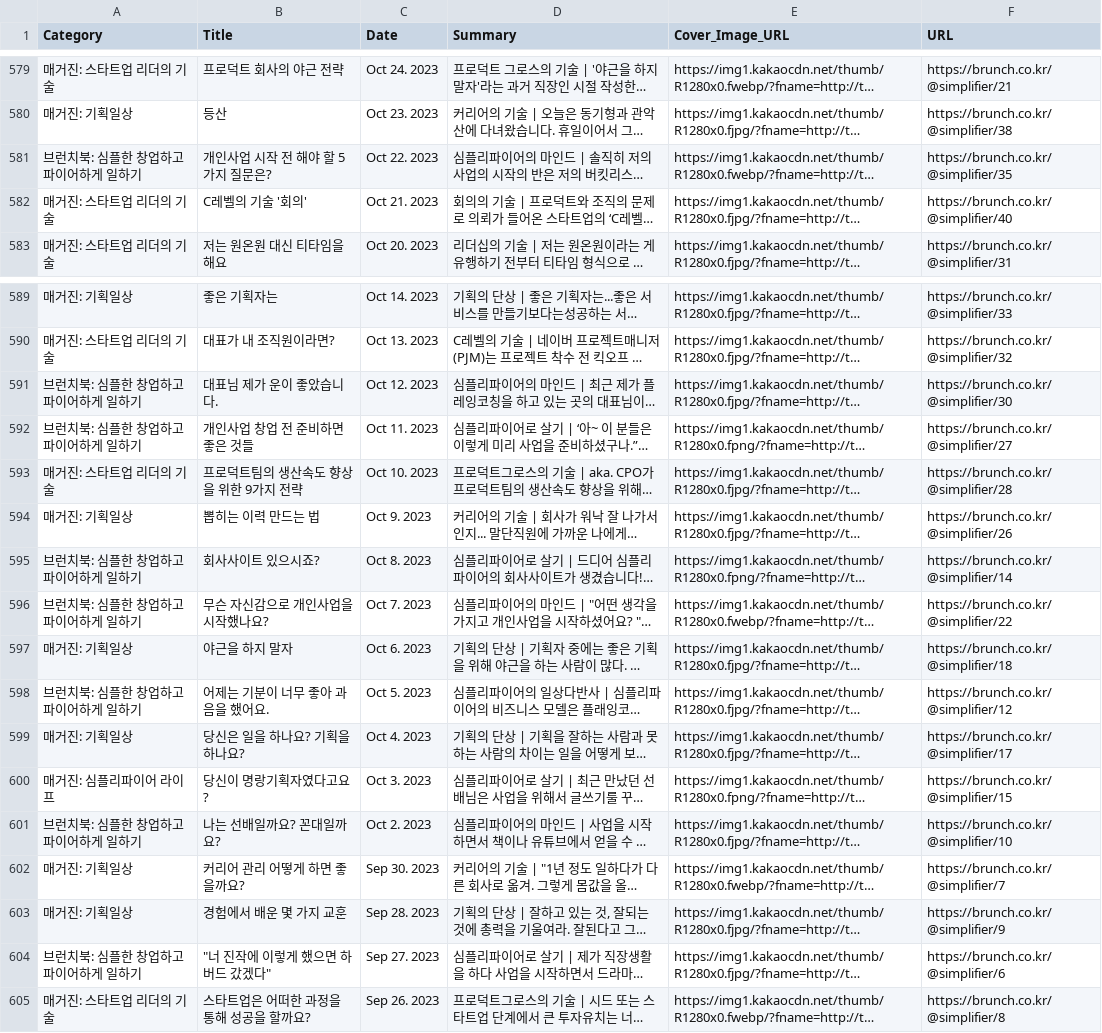
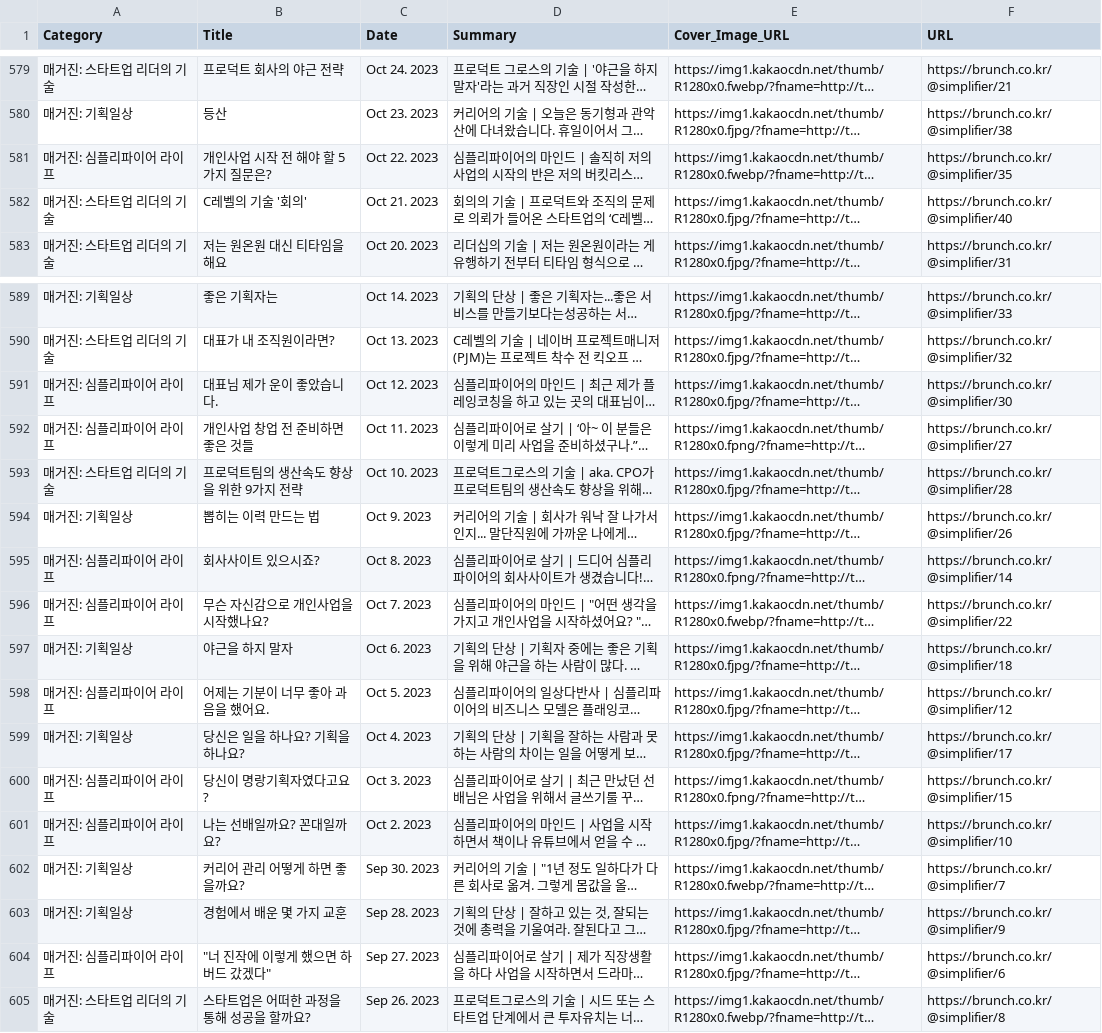
Before and after one commit to hansunghee7/hansunghee7.github.io, a CSV file: 브런치_글_모음집.csv, drawn as a sheet; only a part is shown, gaps mark what is left out; long unchanged cells end in …; the diff covers the shown part only; the diff names each change by its address in the sheet, - before the commit and + after, or states it on an @@ line.

```diff
--- a/브런치_글_모음집.csv
+++ b/브런치_글_모음집.csv
-A581 (Category): 브런치북: 심플한 창업하고 파이어하게 일하기
+A581 (Category): 매거진: 심플리파이어 라이프
-A591:A592 (Category): 브런치북: 심플한 창업하고 파이어하게 일하기
+A591:A592 (Category): 매거진: 심플리파이어 라이프
-A595:A596 (Category): 브런치북: 심플한 창업하고 파이어하게 일하기
+A595:A596 (Category): 매거진: 심플리파이어 라이프
-A598 (Category): 브런치북: 심플한 창업하고 파이어하게 일하기
+A598 (Category): 매거진: 심플리파이어 라이프
-A601 (Category): 브런치북: 심플한 창업하고 파이어하게 일하기
+A601 (Category): 매거진: 심플리파이어 라이프
-A604 (Category): 브런치북: 심플한 창업하고 파이어하게 일하기
+A604 (Category): 매거진: 심플리파이어 라이프
```
Also changed, not shown: 11 edited cells elsewhere in this file, 40 other files.
